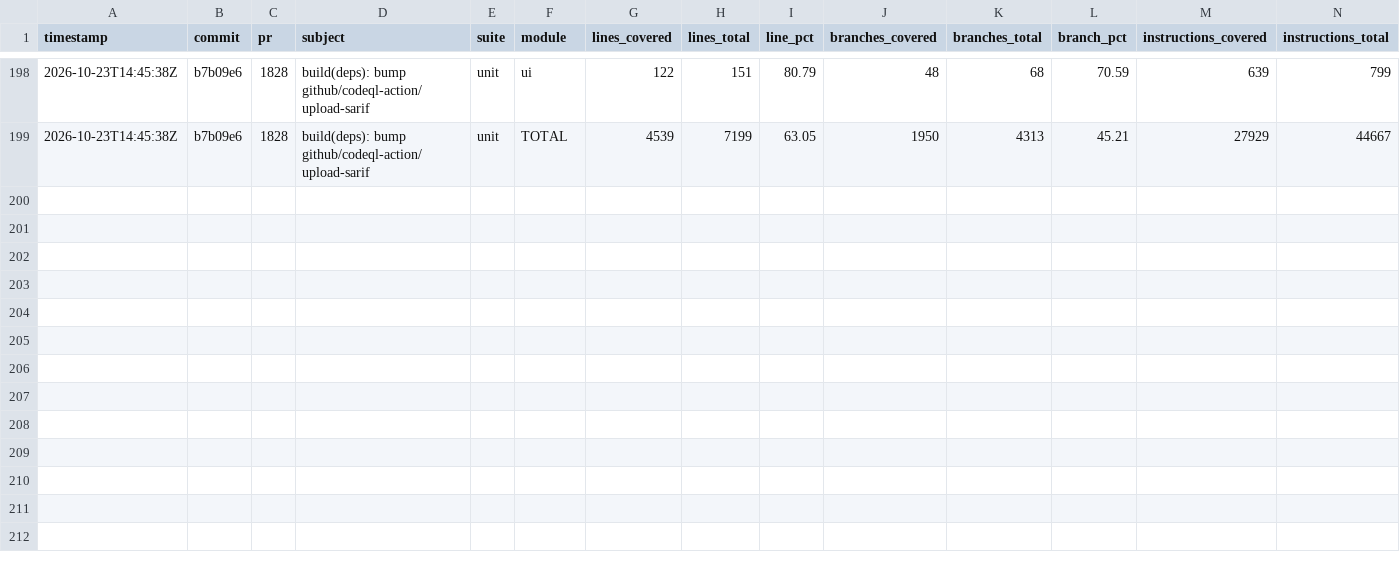
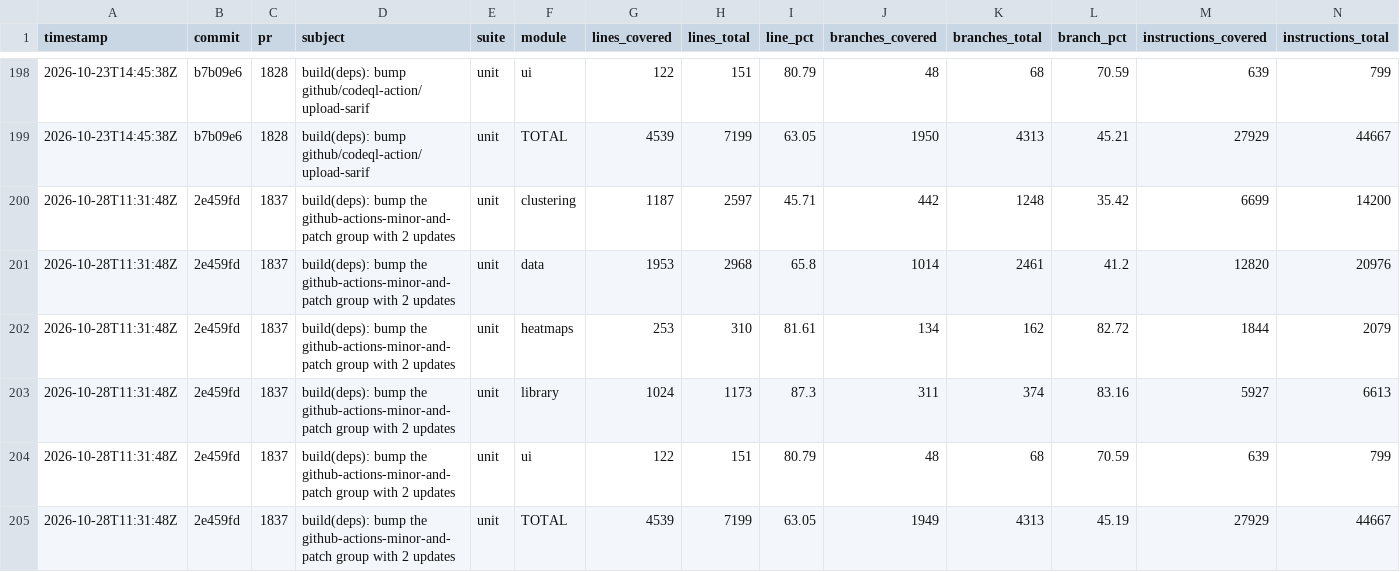
Before and after one commit to googlemaps/android-maps-utils, a CSV file: history.csv, drawn as a sheet; only a part is shown, gaps mark what is left out; rows hold the shown columns only; the diff names each change by its address in the sheet, - before the commit and + after, or states it on an @@ line.

Commit message:
chore: record unit coverage

```diff
--- a/history.csv
+++ b/history.csv
+row 200: 2026-10-28T11:31:48Z | 2e459fd | 1837 | build(deps): bump the github-actions-minor-and-patch group with 2 updates | unit | clustering | 1187 | 2597 | 45.71 | 442 | 1248 | 35.42 | 6699 | 14200
+row 201: 2026-10-28T11:31:48Z | 2e459fd | 1837 | build(deps): bump the github-actions-minor-and-patch group with 2 updates | unit | data | 1953 | 2968 | 65.8 | 1014 | 2461 | 41.2 | 12820 | 20976
+row 202: 2026-10-28T11:31:48Z | 2e459fd | 1837 | build(deps): bump the github-actions-minor-and-patch group with 2 updates | unit | heatmaps | 253 | 310 | 81.61 | 134 | 162 | 82.72 | 1844 | 2079
+row 203: 2026-10-28T11:31:48Z | 2e459fd | 1837 | build(deps): bump the github-actions-minor-and-patch group with 2 updates | unit | library | 1024 | 1173 | 87.3 | 311 | 374 | 83.16 | 5927 | 6613
+row 204: 2026-10-28T11:31:48Z | 2e459fd | 1837 | build(deps): bump the github-actions-minor-and-patch group with 2 updates | unit | ui | 122 | 151 | 80.79 | 48 | 68 | 70.59 | 639 | 799
+row 205: 2026-10-28T11:31:48Z | 2e459fd | 1837 | build(deps): bump the github-actions-minor-and-patch group with 2 updates | unit | TOTAL | 4539 | 7199 | 63.05 | 1949 | 4313 | 45.19 | 27929 | 44667
```
Also changed, not shown: 1 other file.
